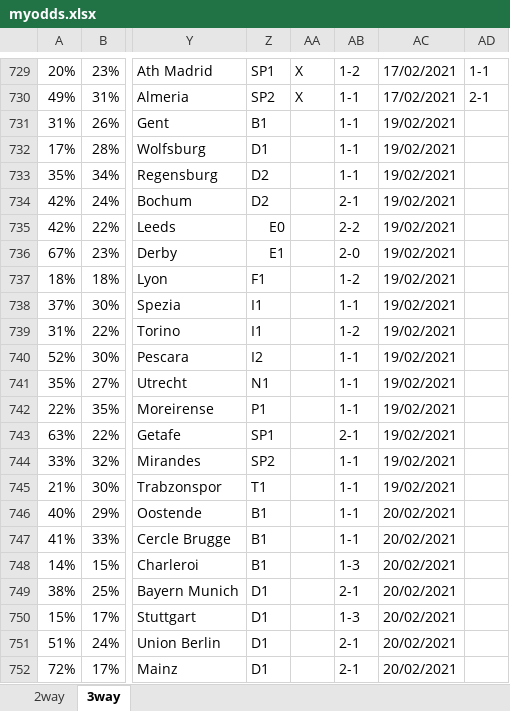
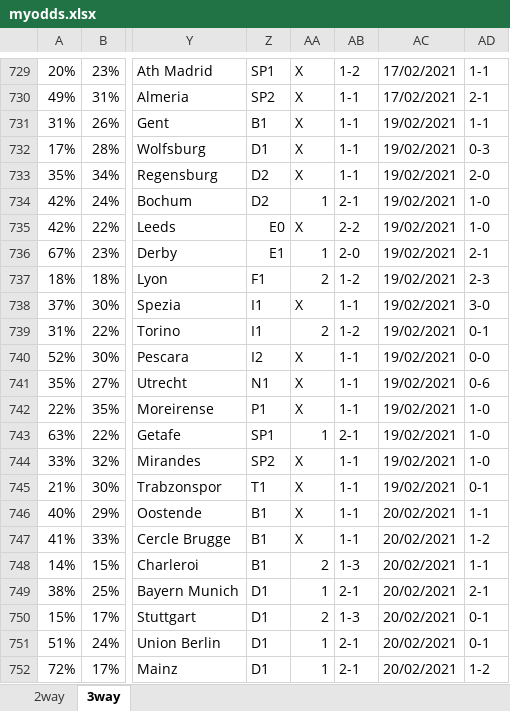
Before and after one commit to gitboyzorro5/FDAS, an Excel workbook: myodds.xlsx, sheet 3way, drawn as a sheet; only a part is shown, gaps mark what is left out; values as stored, in another font and other column widths than the file's, no cell formats; the diff covers the shown part only; the diff names each change by its address in the sheet, - before the commit and + after, or states it on an @@ line.

Commit message:
filled myodds

```diff
--- a/myodds.xlsx (sheet 3way)
+++ b/myodds.xlsx (sheet 3way)
-AA731:AA733: (empty)
+AA731:AA733: X
-AD731: (empty)
+AD731: 1-1
-AD732: (empty)
+AD732: 0-3
-AD733: (empty)
+AD733: 2-0
-AA734: (empty)
+AA734: 1
-AD734:AD735: (empty)
+AD734:AD735: 1-0
-AA735: (empty)
+AA735: X
-AA736: (empty)
+AA736: 1
-AD736: (empty)
+AD736: 2-1
-AA737: (empty)
+AA737: 2
-AD737: (empty)
+AD737: 2-3
-AA738: (empty)
+AA738: X
-AD738: (empty)
+AD738: 3-0
-AA739: (empty)
+AA739: 2
-AD739: (empty)
+AD739: 0-1
-AA740:AA742: (empty)
+AA740:AA742: X
-AD740: (empty)
+AD740: 0-0
-AD741: (empty)
+AD741: 0-6
-AD742:AD744: (empty)
+AD742:AD744: 1-0
-AA743: (empty)
+AA743: 1
-AA744:AA747: (empty)
+AA744:AA747: X
-AD745: (empty)
+AD745: 0-1
-AD746: (empty)
+AD746: 1-1
-AD747: (empty)
+AD747: 1-2
-AA748: (empty)
+AA748: 2
-AD748: (empty)
+AD748: 1-1
-AA749: (empty)
+AA749: 1
-AD749: (empty)
+AD749: 2-1
-AA750: (empty)
+AA750: 2
-AD750:AD751: (empty)
+AD750:AD751: 0-1
-AA751:AA752: (empty)
+AA751:AA752: 1
-AD752: (empty)
+AD752: 1-2
```
Also changed, not shown: 325 edited cells elsewhere in this sheet, sheet 2way, cell formats.
